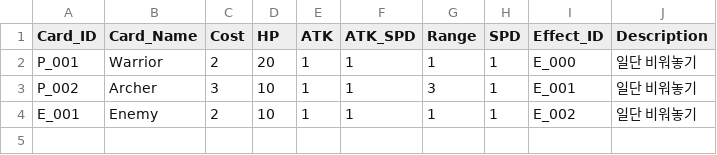
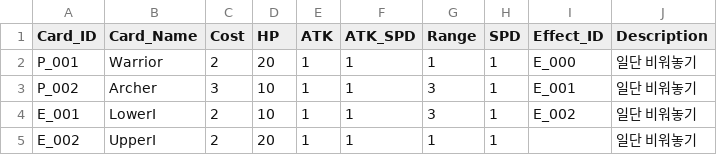
Before and after one commit to ssm3842/Inklash, a CSV file: Assets/Scripts/Csv/UnitCard.csv, drawn as a sheet.

```diff
--- a/Assets/Scripts/Csv/UnitCard.csv
+++ b/Assets/Scripts/Csv/UnitCard.csv
@@ -3,2 +3,3 @@ P_001,Warrior,2,20,1,1,1,1,E_000,일단 비워놓기
 P_002,Archer,3,10,1,1,3,1,E_001,일단 비워놓기
-E_001,Enemy,2,10,1,1,1,1,E_002,일단 비워놓기
+E_001,LowerI,2,10,1,1,3,1,E_002,일단 비워놓기
+E_002,UpperI,2,20,1,1,1,1,,일단 비워놓기
```
Also changed, not shown: 53 other files.
